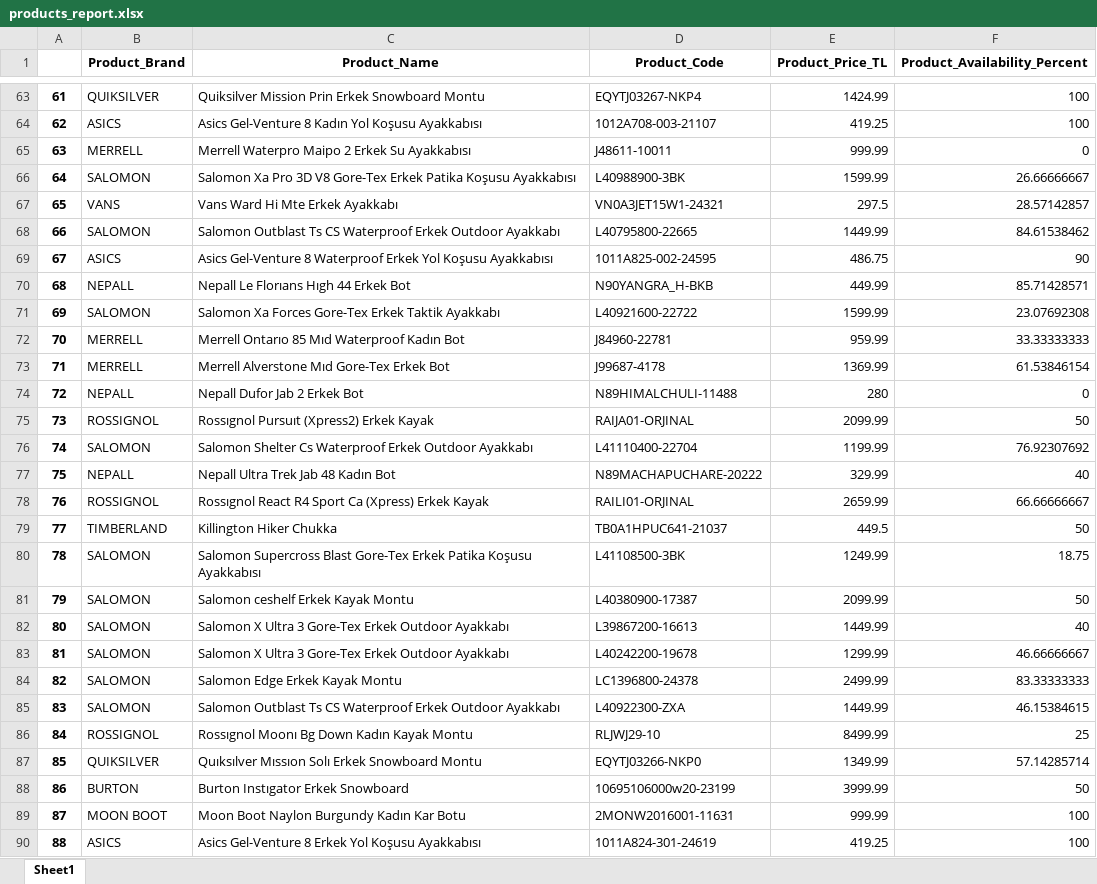
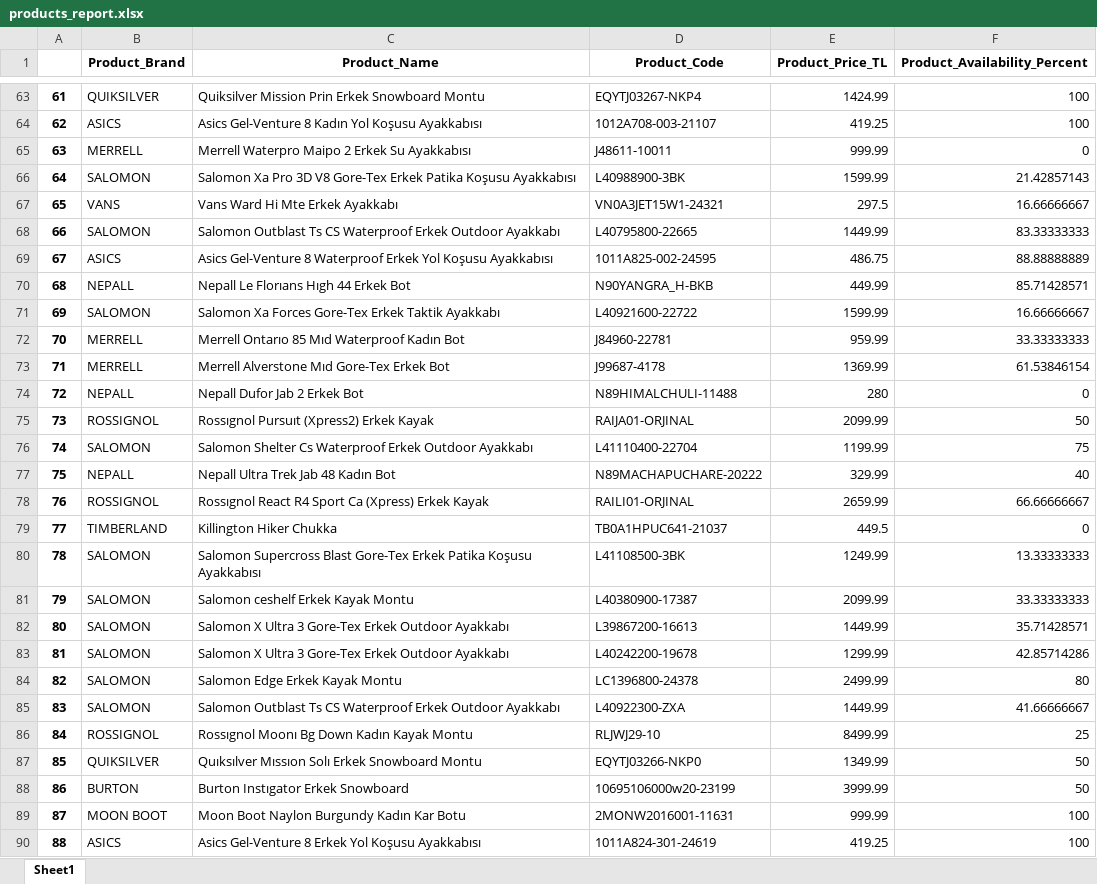
Before and after one commit to enesonmez/web-scraping-analyticahouse, an Excel workbook: app/products_report.xlsx, sheet Sheet1, drawn as a sheet; only a part is shown, gaps mark what is left out; values as stored, in another font and other column widths than the file's, no borders; the diff covers the shown part only; the diff names each change by its address in the sheet, - before the commit and + after, or states it on an @@ line.

```diff
--- a/app/products_report.xlsx (sheet Sheet1)
+++ b/app/products_report.xlsx (sheet Sheet1)
-F66 (Product_Availability_Percent): 26.66666667
+F66 (Product_Availability_Percent): 21.42857143
-F67 (Product_Availability_Percent): 28.57142857
+F67 (Product_Availability_Percent): 16.66666667
-F68 (Product_Availability_Percent): 84.61538462
+F68 (Product_Availability_Percent): 83.33333333
-F69 (Product_Availability_Percent): 90
+F69 (Product_Availability_Percent): 88.88888889
-F71 (Product_Availability_Percent): 23.07692308
+F71 (Product_Availability_Percent): 16.66666667
-F76 (Product_Availability_Percent): 76.92307692
+F76 (Product_Availability_Percent): 75
-F79 (Product_Availability_Percent): 50
+F79 (Product_Availability_Percent): 0
-F80 (Product_Availability_Percent): 18.75
+F80 (Product_Availability_Percent): 13.33333333
-F81 (Product_Availability_Percent): 50
+F81 (Product_Availability_Percent): 33.33333333
-F82 (Product_Availability_Percent): 40
+F82 (Product_Availability_Percent): 35.71428571
-F83 (Product_Availability_Percent): 46.66666667
+F83 (Product_Availability_Percent): 42.85714286
-F84 (Product_Availability_Percent): 83.33333333
+F84 (Product_Availability_Percent): 80
-F85 (Product_Availability_Percent): 46.15384615
+F85 (Product_Availability_Percent): 41.66666667
-F87 (Product_Availability_Percent): 57.14285714
+F87 (Product_Availability_Percent): 50
```
Also changed, not shown: 24 edited cells elsewhere in this sheet, app/products_info.xlsx, 2 other files.
